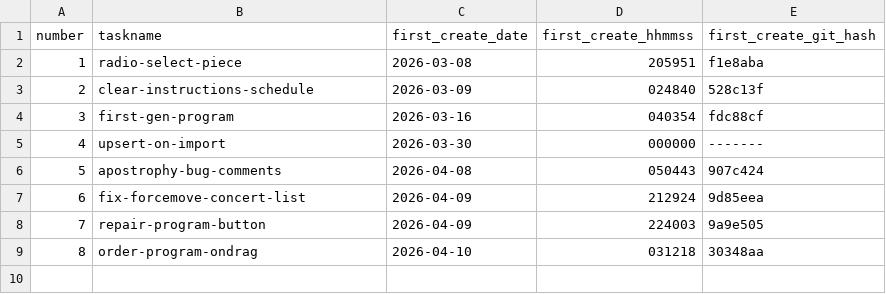
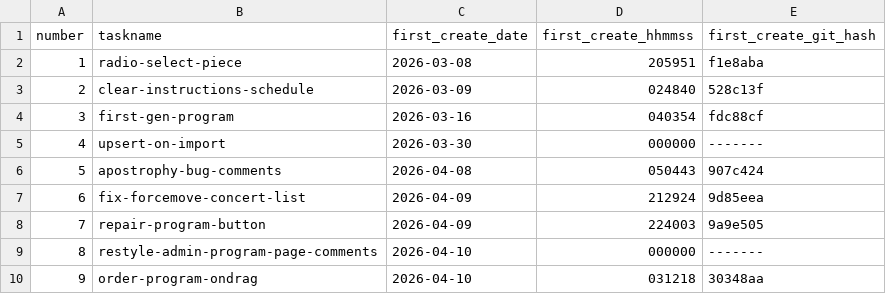
Before and after one commit to pafenorthwest/concertprogram, a CSV file: goals/task-manifest.csv, drawn as a sheet; addresses are those after the commit; the diff names each change by its address in the sheet, - before the commit and + after, or states it on an @@ line.

Commit message:
Restyle admin program page comments

```diff
--- a/goals/task-manifest.csv
+++ b/goals/task-manifest.csv
+row 9: 8 | restyle-admin-program-page-comments | 2026-04-10 | 000000 | -------
@@ column A (number) renumbered from row 10 down @@
```
Also changed, not shown: 16 other files.
